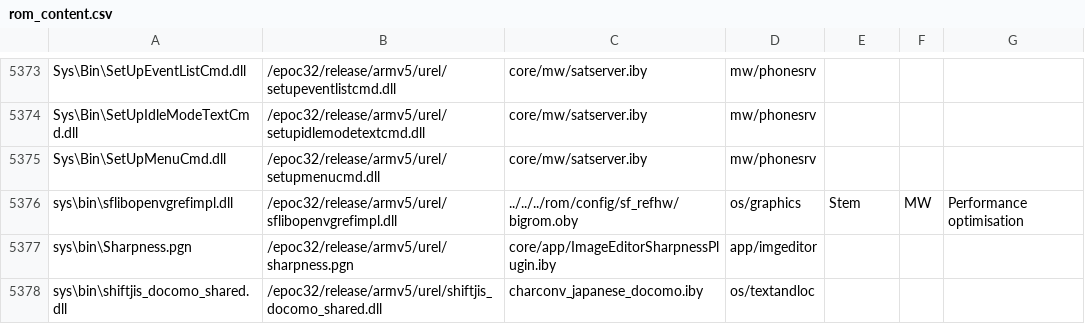
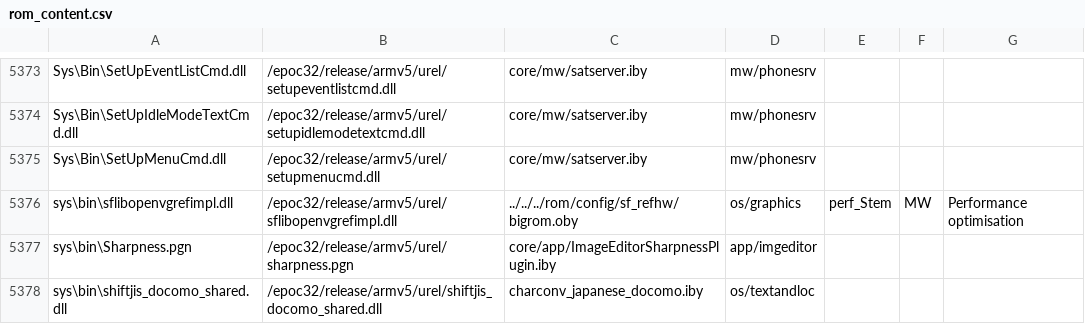
Before and after one commit to SymbianSource/oss.FCL.sf.incubator.stemkit, a CSV file: syborg_stem/rom_content.csv, drawn as a sheet; only a part is shown, gaps mark what is left out; the diff covers the shown part only.

Commit message:
Introduce prefixes "etel", "mm" and "perf" for the etel removal, the devsound removal and the hardware floating point performance optimisations

```diff
--- a/syborg_stem/rom_content.csv
+++ b/syborg_stem/rom_content.csv
@@ -5375,3 +5375,3 @@ Sys\Bin\SetUpIdleModeTextCmd.dll,/epoc32/release/armv5/urel/setupidlemodetextcmd
 Sys\Bin\SetUpMenuCmd.dll,/epoc32/release/armv5/urel/setupmenucmd.dll,core/mw/satserver.iby,mw/phonesrv,,,
-sys\bin\sflibopenvgrefimpl.dll,/epoc32/release/armv5/urel/sflibopenvgrefimpl.dll,../../../rom/config/sf_refhw/bigrom.oby,os/graphics,Stem,MW,Performance optimisation
+sys\bin\sflibopenvgrefimpl.dll,/epoc32/release/armv5/urel/sflibopenvgrefimpl.dll,../../../rom/config/sf_refhw/bigrom.oby,os/graphics,perf_Stem,MW,Performance optimisation
 sys\bin\Sharpness.pgn,/epoc32/release/armv5/urel/sharpness.pgn,core/app/ImageEditorSharpnessPlugin.iby,app/imgeditor,,,
```
Also changed, not shown: 14 edited cells elsewhere in this file.
